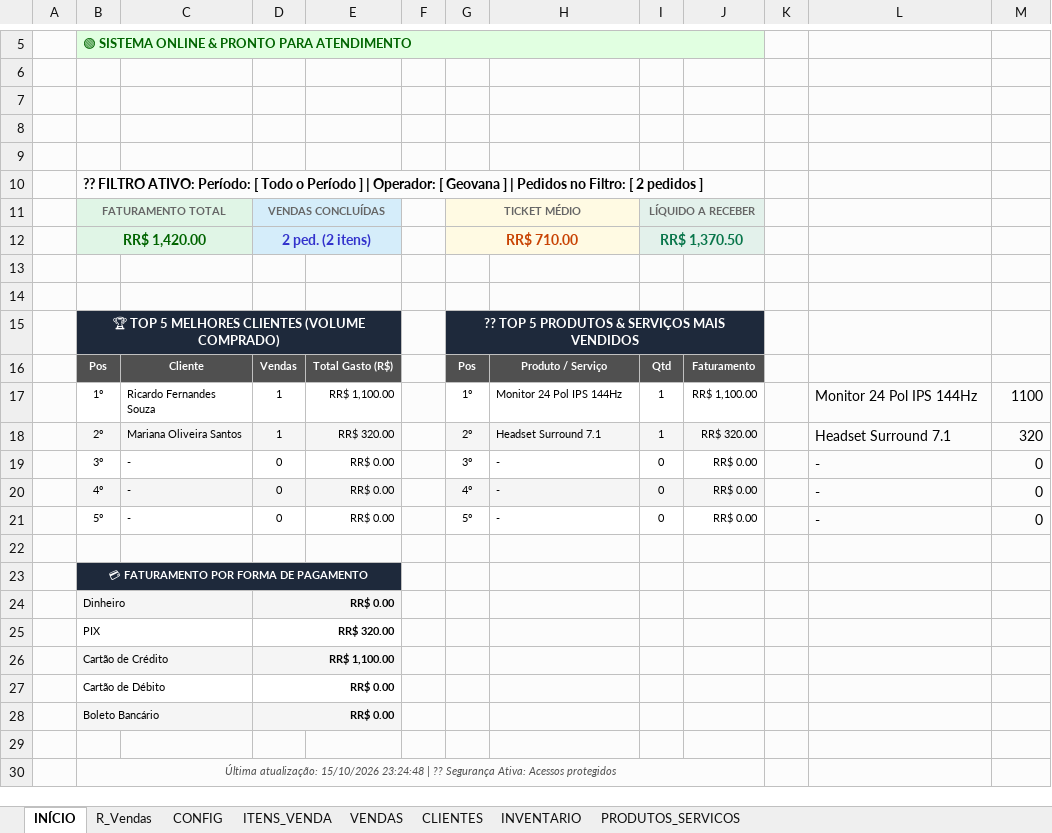
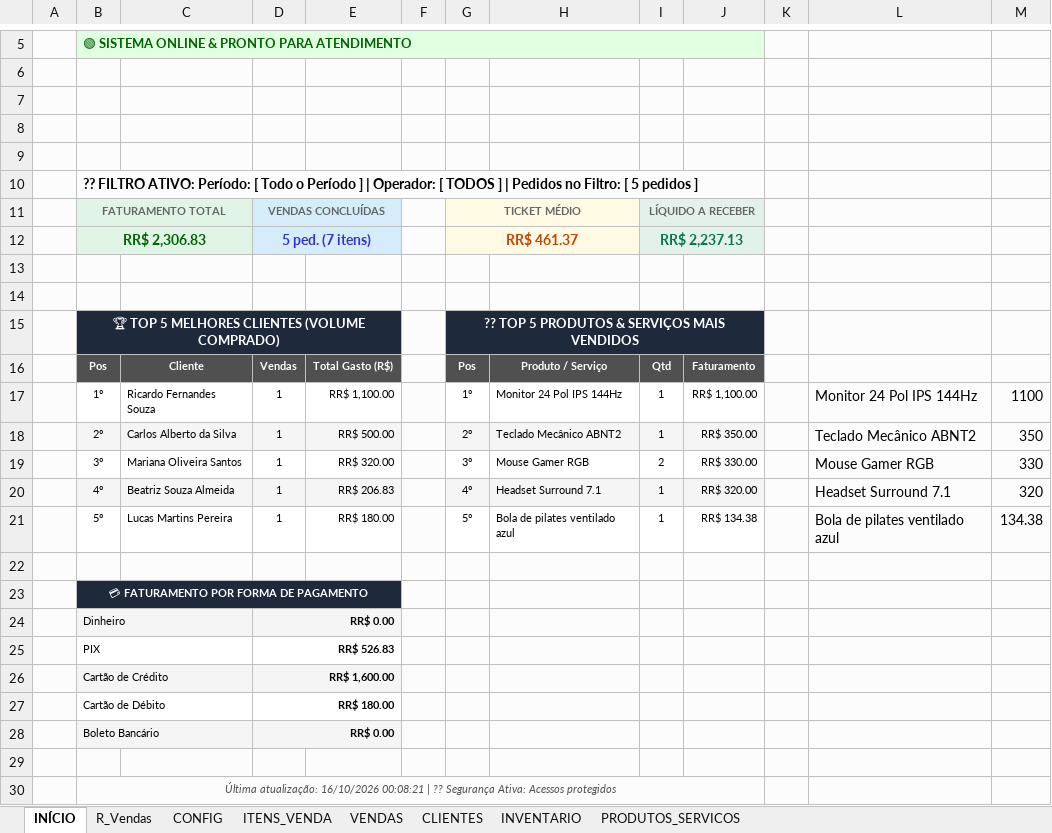
Before and after one commit to viniaasouza/Sistema-de-vendas-excel, an Excel workbook: sistema de vendas.xlsm, sheet INÍCIO, drawn as a sheet; only a part is shown, gaps mark what is left out; values as stored, in another font and other column widths than the file's, no borders; charts and pictures not drawn; removed rows and columns are numbered as before the commit, all else as after; the diff names each change by its address in the sheet, - before the commit and + after, or states it on an @@ line.

```diff
--- a/sistema de vendas.xlsm (sheet INÍCIO)
+++ b/sistema de vendas.xlsm (sheet INÍCIO)
-B10: …Operador: [ Geovana ] | Pedidos no Filtro: [ 2 pedidos ]
+B10: …Operador: [ TODOS ] | Pedidos no Filtro: [ 5 pedidos ]
-row 12:  | RR$ 1,420.00 |  | 2 ped. (2 itens) |  |  | RR$ 710.00 |  | RR$ 1,370.50
+row 12:  | RR$ 2,306.83 |  | 5 ped. (7 itens) |  |  | RR$ 461.37 |  | RR$ 2,237.13
+row 18:  | 2º | Carlos Alberto da Silva | 1 | RR$ 500.00 |  | 2º | Teclado Mecânico ABNT2 | 1 | RR$ 350.00 |  | Teclado Mecânico ABNT2 | 350
+row 19:  | 3º | Mariana Oliveira Santos | 1 | RR$ 320.00 |  | 3º | Mouse Gamer RGB | 2 | RR$ 330.00 |  | Mouse Gamer RGB | 330
-B20: 2º
+B20: 4º
-C20: Mariana Oliveira Santos
+C20: Beatriz Souza Almeida
-E20: RR$ 320.00
+E20: RR$ 206.83
-G20: 2º
+G20: 4º
-row 19:  | 3º | - | 0 | RR$ 0.00 |  | 3º | - | 0 | RR$ 0.00 |  | - | 0
-row 20:  | 4º | - | 0 | RR$ 0.00 |  | 4º | - | 0 | RR$ 0.00 |  | - | 0
-row 21:  | 5º | - | 0 | RR$ 0.00 |  | 5º | - | 0 | RR$ 0.00 |  | - | 0
+row 21:  | 5º | Lucas Martins Pereira | 1 | RR$ 180.00 |  | 5º | Bola de pilates ventilado azul | 1 | RR$ 134.38 |  | Bola de pilates ventilado azul | 134.38
-D25: RR$ 320.00
+D25: RR$ 526.83
-D26: RR$ 1,100.00
+D26: RR$ 1,600.00
-D27: RR$ 0.00
+D27: RR$ 180.00
-B30: Última atualização: 15/10/2026 23:24:48 | ??…
+B30: Última atualização: 16/10/2026 00:08:21 | ??…
```
Also changed, not shown: sheet INVENTARIO, sheet PRODUTOS_SERVICOS, formulas that keep their value, charts or pictures, 2 other files.
